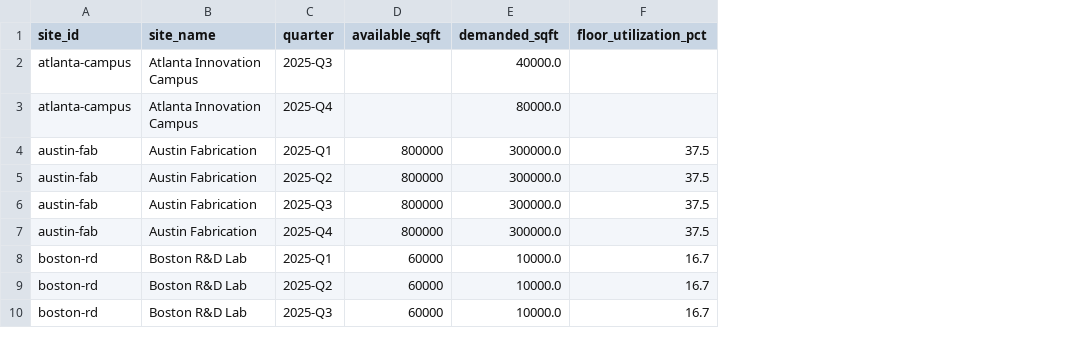
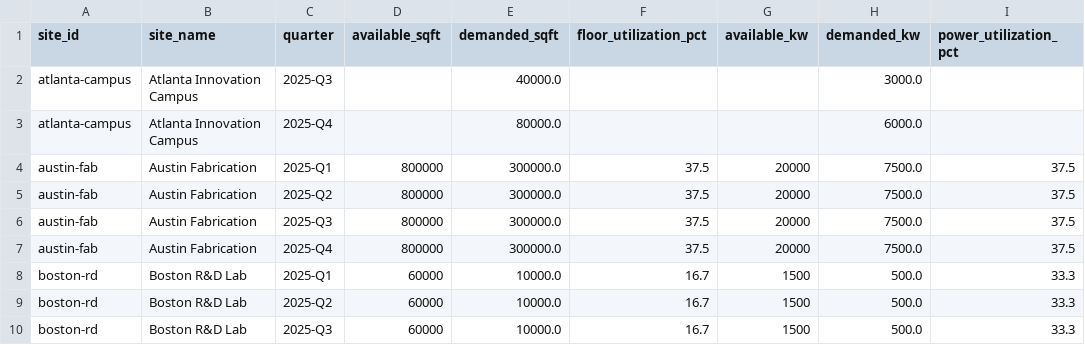
Before and after one commit to AndrewC0926/facilities-intelligence-platform, a CSV file: tableau_export/vw_capacity_vs_demand.csv, drawn as a sheet; only a part is shown; the diff names each change by its address in the sheet, - before the commit and + after, or states it on an @@ line.

```diff
--- a/tableau_export/vw_capacity_vs_demand.csv
+++ b/tableau_export/vw_capacity_vs_demand.csv
+column G (available_kw), rows 4-10: 20000 | 20000 | 20000 | 20000 | 1500 | 1500 | 1500
+column H (demanded_kw), rows 2-10: 3000.0 | 6000.0 | 7500.0 | 7500.0 | 7500.0 | 7500.0 | 500.0 | 500.0 | 500.0
+column I (power_utilization_pct), rows 4-10: 37.5 | 37.5 | 37.5 | 37.5 | 33.3 | 33.3 | 33.3
```
Also changed, not shown: seeds/mrp_export.csv, seeds/sites_master.csv, 15 other files.
